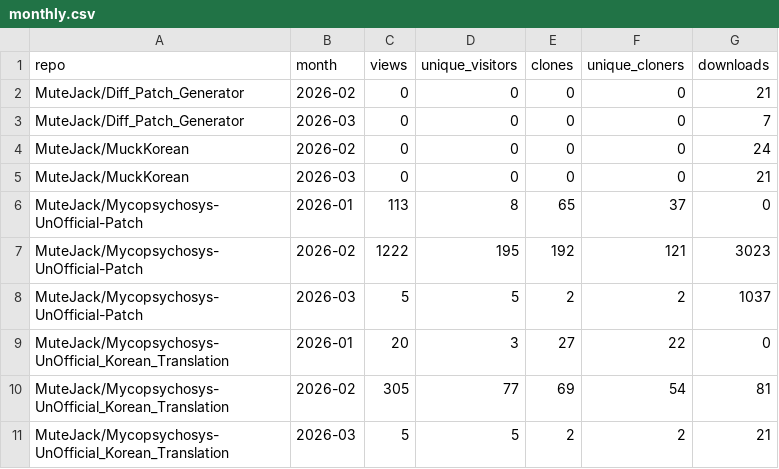
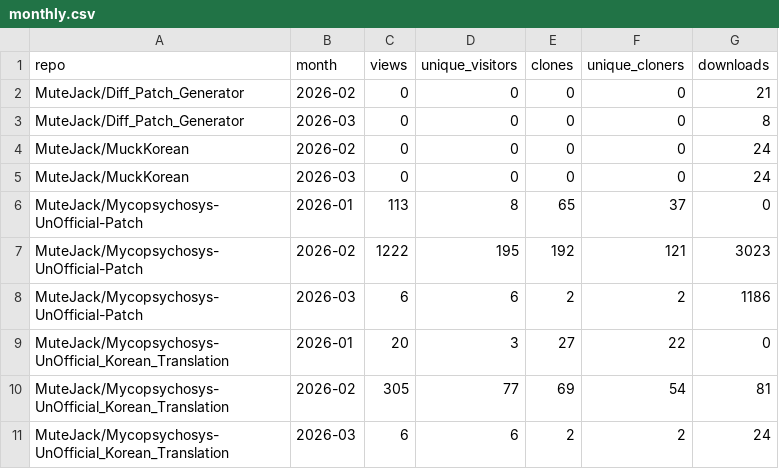
Before and after one commit to MuteJack/Traffic_Collector, a CSV file: stats/monthly.csv, drawn as a sheet.

```diff
--- a/stats/monthly.csv
+++ b/stats/monthly.csv
@@ -2,10 +2,10 @@ repo,month,views,unique_visitors,clones,unique_cloners,downloads
 MuteJack/Diff_Patch_Generator,2026-02,0,0,0,0,21
-MuteJack/Diff_Patch_Generator,2026-03,0,0,0,0,7
+MuteJack/Diff_Patch_Generator,2026-03,0,0,0,0,8
 MuteJack/MuckKorean,2026-02,0,0,0,0,24
-MuteJack/MuckKorean,2026-03,0,0,0,0,21
+MuteJack/MuckKorean,2026-03,0,0,0,0,24
 MuteJack/Mycopsychosys-UnOfficial-Patch,2026-01,113,8,65,37,0
 MuteJack/Mycopsychosys-UnOfficial-Patch,2026-02,1222,195,192,121,3023
-MuteJack/Mycopsychosys-UnOfficial-Patch,2026-03,5,5,2,2,1037
+MuteJack/Mycopsychosys-UnOfficial-Patch,2026-03,6,6,2,2,1186
 MuteJack/Mycopsychosys-UnOfficial_Korean_Translation,2026-01,20,3,27,22,0
 MuteJack/Mycopsychosys-UnOfficial_Korean_Translation,2026-02,305,77,69,54,81
-MuteJack/Mycopsychosys-UnOfficial_Korean_Translation,2026-03,5,5,2,2,21
+MuteJack/Mycopsychosys-UnOfficial_Korean_Translation,2026-03,6,6,2,2,24
```
Also changed, not shown: stats/releases_daily.csv, stats/traffic_clones.csv, 5 other files.
